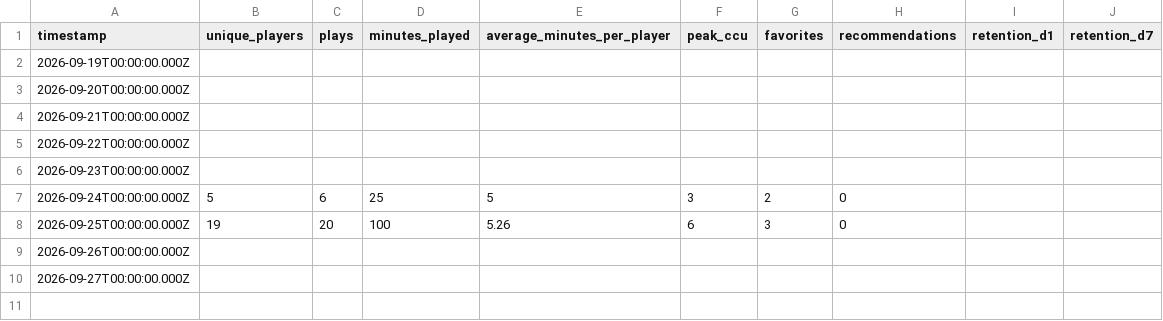
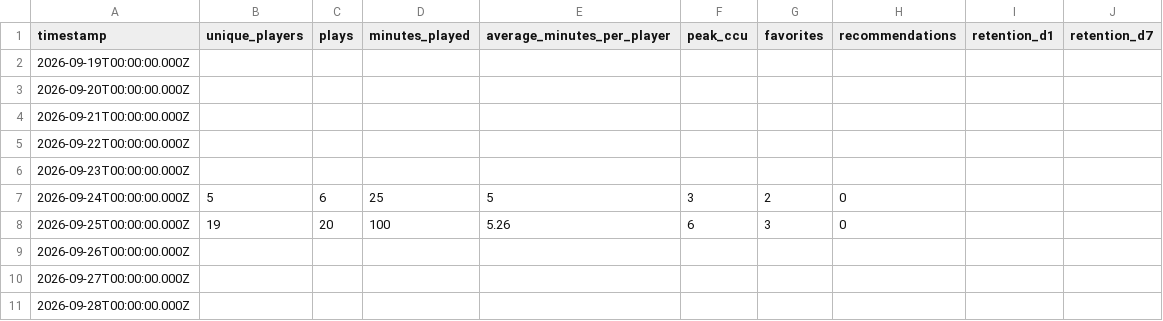
Before and after one commit to abafaboy/islandpulse, a CSV file: data/9752-7254-5801.csv, drawn as a sheet; the diff names each change by its address in the sheet, - before the commit and + after, or states it on an @@ line.

```diff
--- a/data/9752-7254-5801.csv
+++ b/data/9752-7254-5801.csv
+row 11: 2026-09-28T00:00:00.000Z
```
Also changed, not shown: data/0925-4822-4538.csv, 1 other file.
